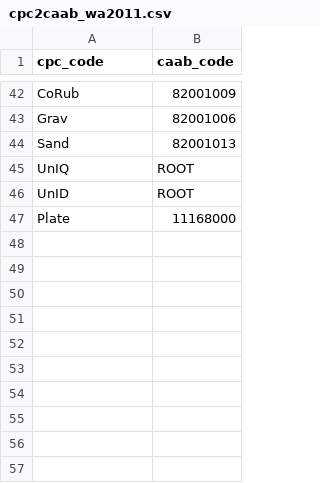
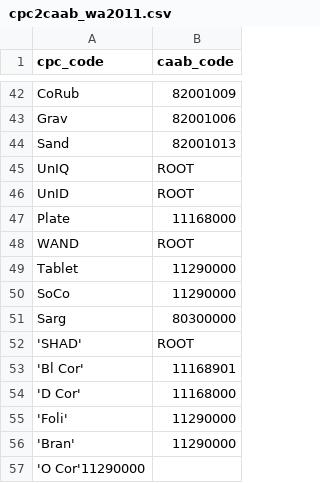
Before and after one commit to acfrmarine/squidle, a CSV file: scripts/annotation-scripts/cpc2caab_wa2011.csv, drawn as a sheet; only a part is shown, gaps mark what is left out.

Commit message:
Manually added some CPC to CAAB mappings that were present in the WA data set, but not in my mapping file. Still need to regenerate cpc2labelid

```diff
--- a/scripts/annotation-scripts/cpc2caab_wa2011.csv
+++ b/scripts/annotation-scripts/cpc2caab_wa2011.csv
@@ -47 +47,11 @@ UnID,ROOT
 Plate,11168000
+WAND,ROOT
+Tablet,11290000
+SoCo,11290000
+Sarg,80300000
+'SHAD',ROOT
+'Bl Cor',11168901
+'D Cor',11168000
+'Foli',11290000
+'Bran',11290000
+'O Cor'11290000
```
